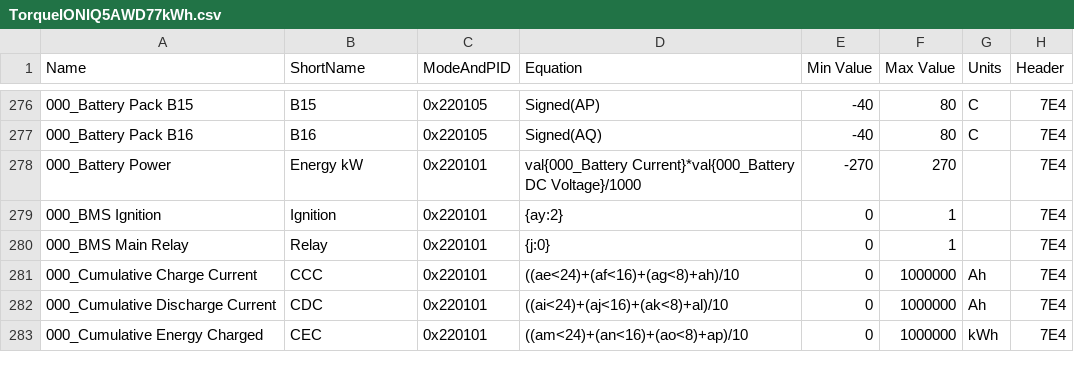
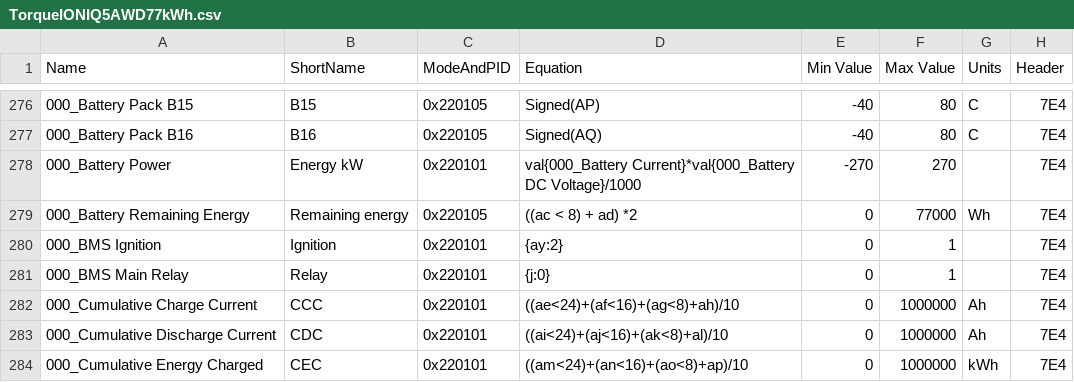
Before and after one commit to Esprit1st/Hyundai-Ioniq-5-Torque-Pro-PIDs, a CSV file: TorqueIONIQ5AWD77kWh.csv, drawn as a sheet; only a part is shown, gaps mark what is left out.

Commit message:
Update TorqueIONIQ5AWD77kWh.csv
Adding remaining Energy

```diff
--- a/TorqueIONIQ5AWD77kWh.csv
+++ b/TorqueIONIQ5AWD77kWh.csv
@@ -278,2 +278,3 @@ Name,ShortName,ModeAndPID,Equation,Min Value,Max Value,Units,Header
 000_Battery Power,Energy kW,0x220101,val{000_Battery Current}*val{000_Battery DC Voltage}/1000,-270,270,,7E4
+000_Battery Remaining Energy,Remaining energy,0x220105,((ac < 8) + ad) *2,0,77000,Wh,7E4
 000_BMS Ignition,Ignition,0x220101,{ay:2},0,1,,7E4
```
